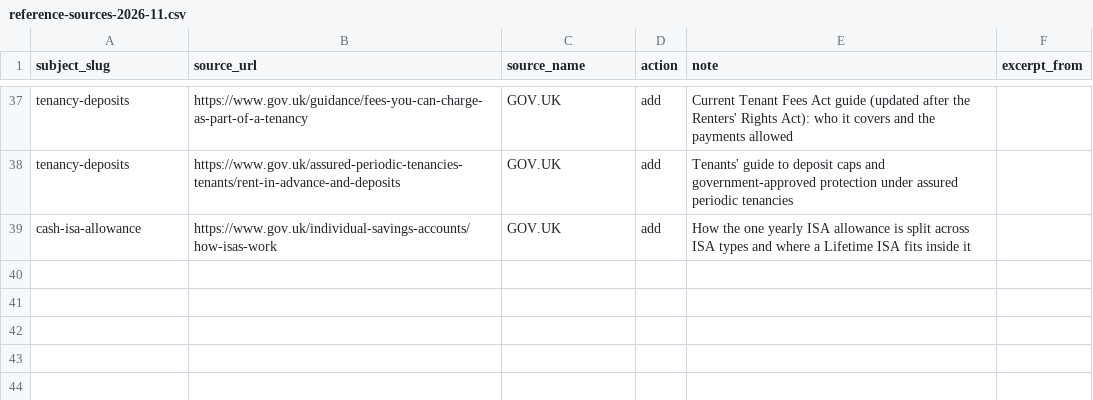
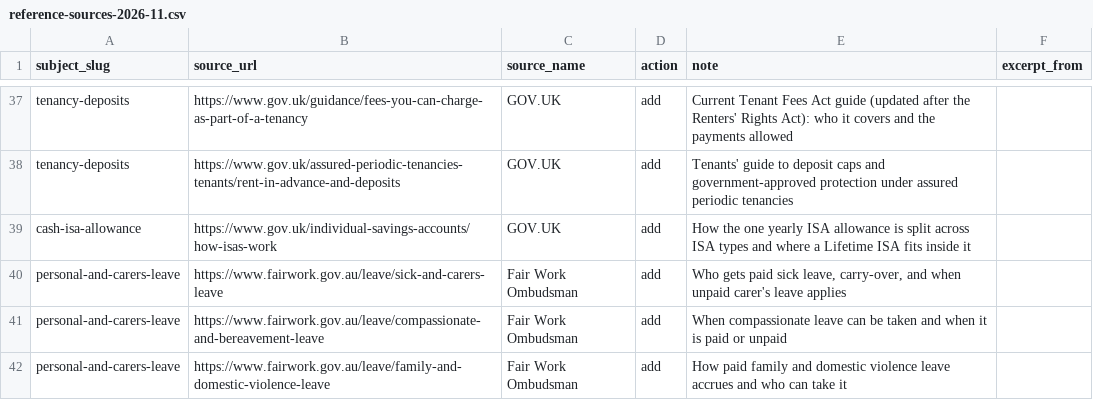
Before and after one commit to rray74/financefactlibrary-website, a CSV file: data/imports/reference-sources-2026-11.csv, drawn as a sheet; only a part is shown, gaps mark what is left out; the diff names each change by its address in the sheet, - before the commit and + after, or states it on an @@ line.

Commit message:
Personal and Carer's Leave: add the Fair Work leave pages as reference sources
Reword the sentences the near-copy check finds against them.

```diff
--- a/data/imports/reference-sources-2026-11.csv
+++ b/data/imports/reference-sources-2026-11.csv
+row 40: personal-and-carers-leave | https://www.fairwork.gov.au/leave/sick-and-carers-leave | Fair Work Ombudsman | add | Who gets paid sick leave, carry-over, and when unpaid carer's leave applies
+row 41: personal-and-carers-leave | https://www.fairwork.gov.au/leave/compassionate-and-bereavement-leave | Fair Work Ombudsman | add | When compassionate leave can be taken and when it is paid or unpaid
+row 42: personal-and-carers-leave | https://www.fairwork.gov.au/leave/family-and-domestic-violence-leave | Fair Work Ombudsman | add | How paid family and domestic violence leave accrues and who can take it
```
Also changed, not shown: data/imports/page-text-AU-personal-and-carers-leave-2026-11-22.csv.
